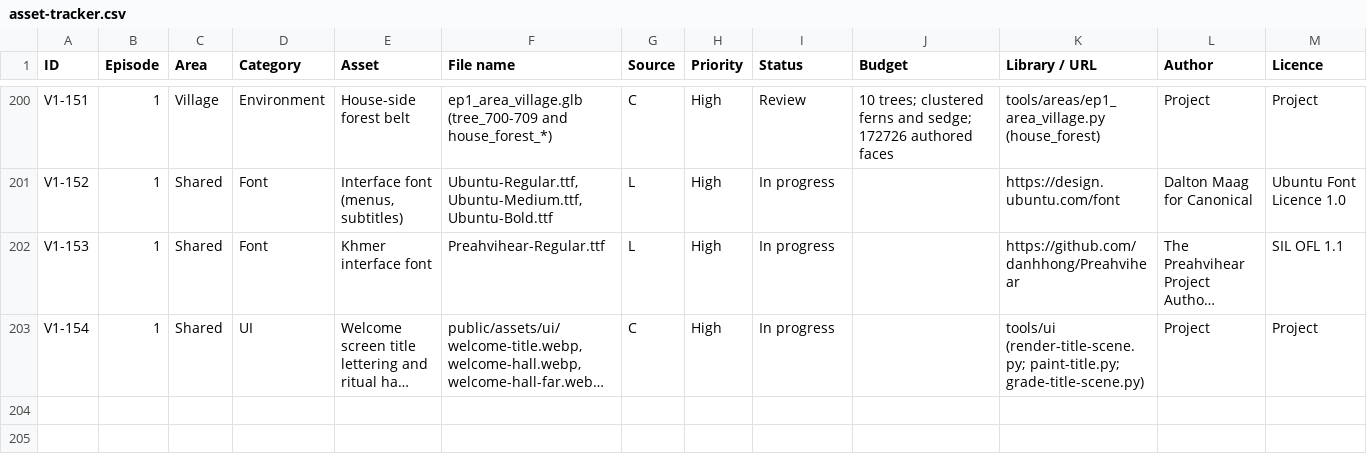
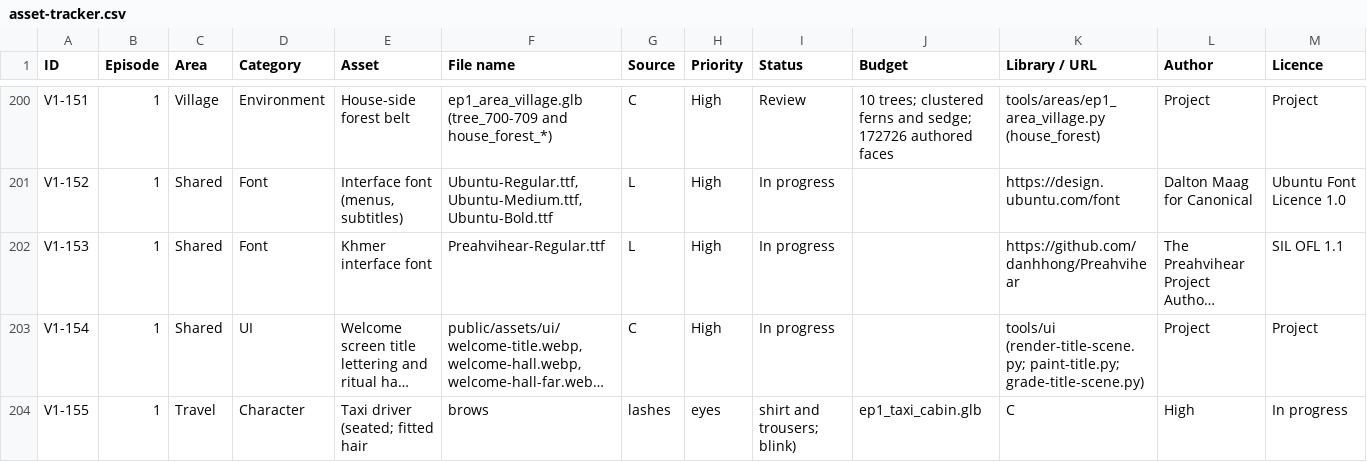
Before and after one commit to RithyBondeth/The-Unbroken-Debt, a CSV file: docs/production/asset-tracker.csv, drawn as a sheet; only a part is shown, gaps mark what is left out; long unchanged cells end in …; rows hold the shown columns only; the diff names each change by its address in the sheet, - before the commit and + after, or states it on an @@ line.

```diff
--- a/docs/production/asset-tracker.csv
+++ b/docs/production/asset-tracker.csv
+row 204: V1-155 | 1 | Travel | Character | Taxi driver (seated; fitted hair | brows | lashes | eyes | shirt and trousers; blink) | ep1_taxi_cabin.glb | C | High | In progress
```
Also changed, not shown: 30 other files.
